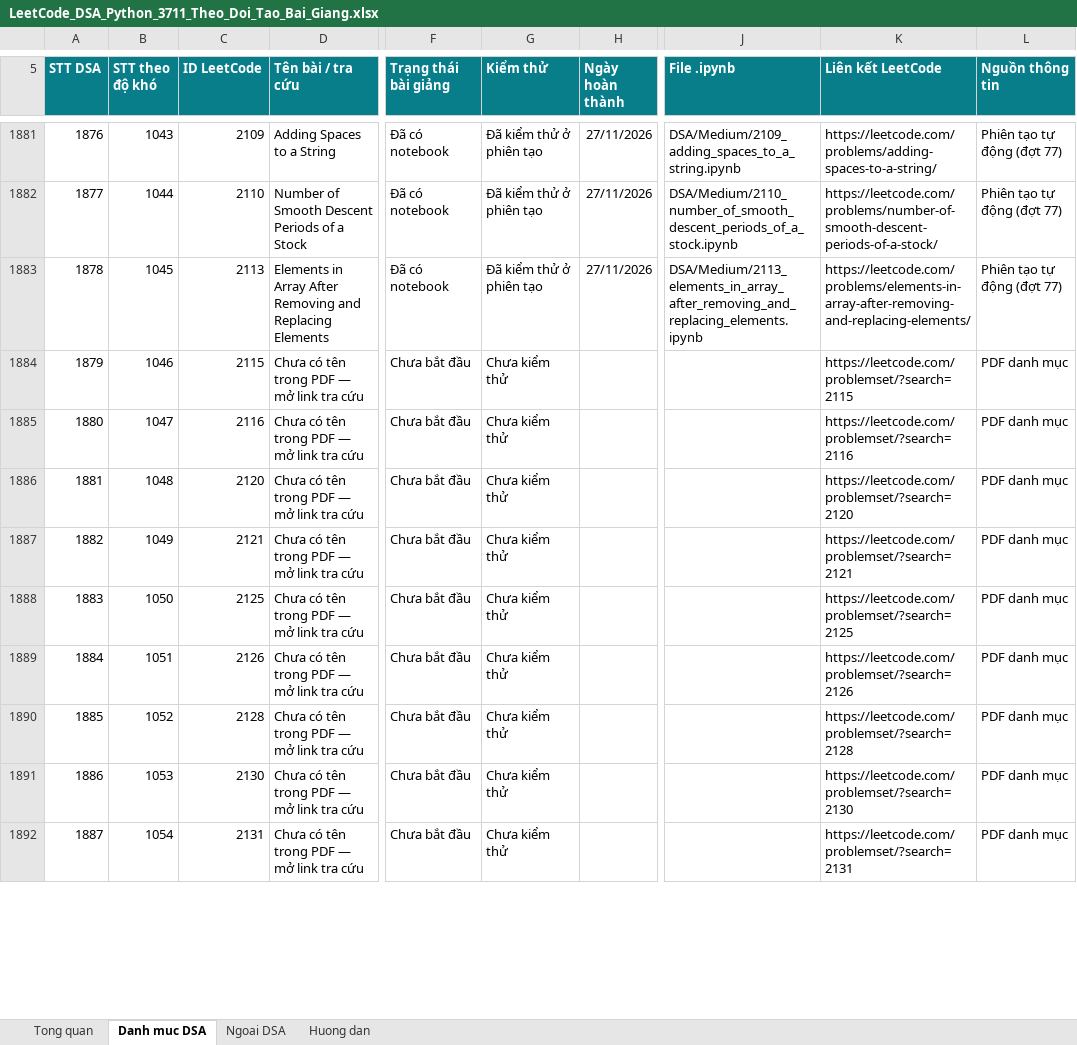
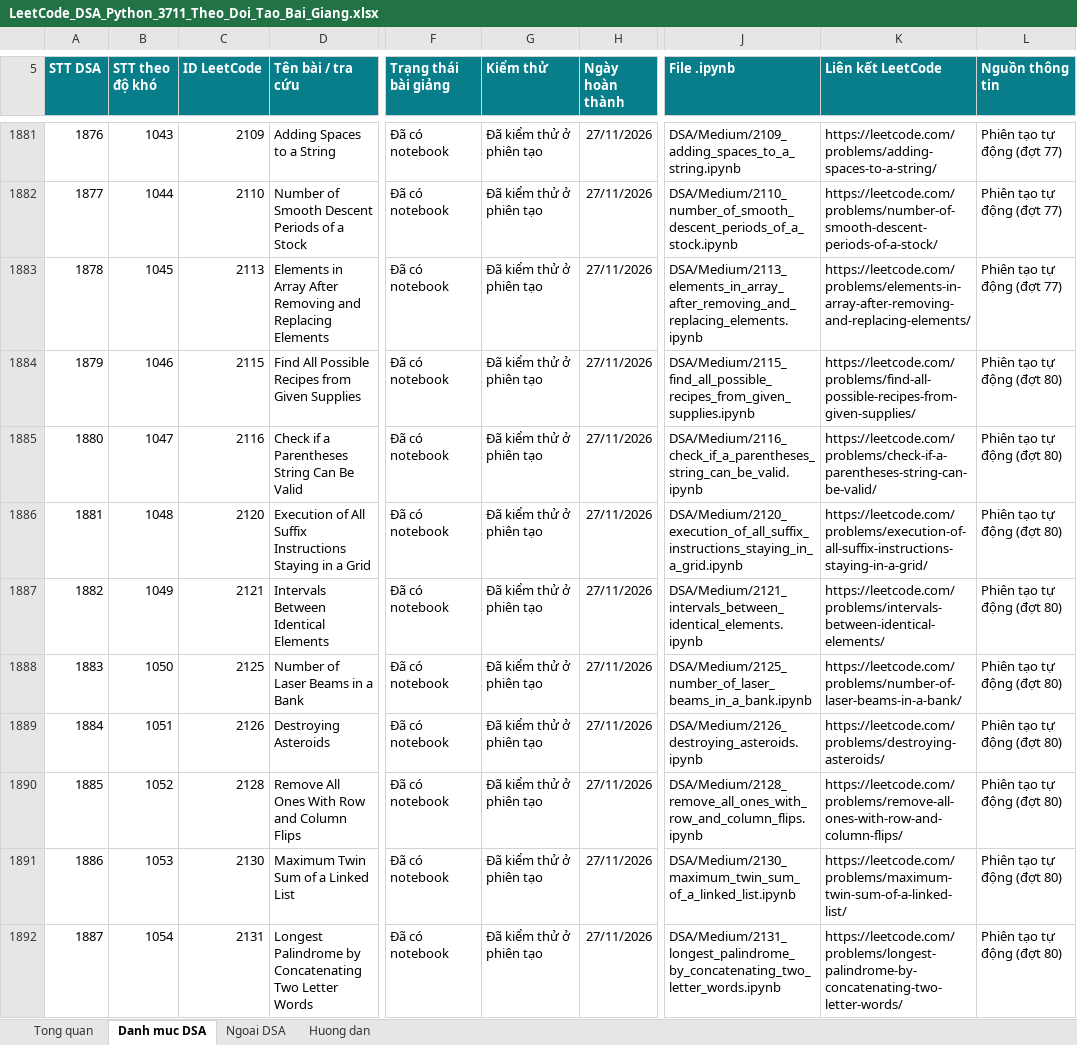
Before and after one commit to lhaochen118-ship-it/LeetCode, an Excel workbook: LeetCode_DSA_Python_3711_Theo_Doi_Tao_Bai_Giang.xlsx, sheet Danh muc DSA, drawn as a sheet; only a part is shown, gaps mark what is left out; values as stored, in another font and other column widths than the file's, no borders; conditional formats and table styles not drawn; the diff covers the shown part only; the diff names each change by its address in the sheet, - before the commit and + after, or states it on an @@ line.

```diff
--- a/LeetCode_DSA_Python_3711_Theo_Doi_Tao_Bai_Giang.xlsx (sheet Danh muc DSA)
+++ b/LeetCode_DSA_Python_3711_Theo_Doi_Tao_Bai_Giang.xlsx (sheet Danh muc DSA)
-D1884 (Tên bài / tra cứu): Chưa có tên trong PDF — mở link tra cứu
+D1884 (Tên bài / tra cứu): Find All Possible Recipes from Given Supplies
-F1884:F1892 (Trạng thái bài giảng): Chưa bắt đầu
+F1884:F1892 (Trạng thái bài giảng): Đã có notebook
-G1884:G1892 (Kiểm thử): Chưa kiểm thử
+G1884:G1892 (Kiểm thử): Đã kiểm thử ở phiên tạo
-H1884:H1892 (Ngày hoàn thành): (empty)
+H1884:H1892 (Ngày hoàn thành): 27/11/2026
-J1884 (File .ipynb): (empty)
+J1884 (File .ipynb): DSA/Medium/2115_find_all_possible_recipes_from_given_supplies.ipynb
-K1884 (Liên kết LeetCode): https://leetcode.com/problemset/?search=2115
+K1884 (Liên kết LeetCode): https://leetcode.com/problems/find-all-possible-recipes-from-given-supplies/
-L1884:L1892 (Nguồn thông tin): PDF danh mục
+L1884:L1892 (Nguồn thông tin): Phiên tạo tự động (đợt 80)
-D1885 (Tên bài / tra cứu): Chưa có tên trong PDF — mở link tra cứu
+D1885 (Tên bài / tra cứu): Check if a Parentheses String Can Be Valid
-J1885 (File .ipynb): (empty)
+J1885 (File .ipynb): DSA/Medium/2116_check_if_a_parentheses_string_can_be_valid.ipynb
-K1885 (Liên kết LeetCode): https://leetcode.com/problemset/?search=2116
+K1885 (Liên kết LeetCode): https://leetcode.com/problems/check-if-a-parentheses-string-can-be-valid/
-D1886 (Tên bài / tra cứu): Chưa có tên trong PDF — mở link tra cứu
+D1886 (Tên bài / tra cứu): Execution of All Suffix Instructions Staying in a Grid
-J1886 (File .ipynb): (empty)
+J1886 (File .ipynb): DSA/Medium/2120_execution_of_all_suffix_instructions_staying_in_a_grid.ipynb
-K1886 (Liên kết LeetCode): https://leetcode.com/problemset/?search=2120
+K1886 (Liên kết LeetCode): https://leetcode.com/problems/execution-of-all-suffix-instructions-staying-in-a-grid/
-D1887 (Tên bài / tra cứu): Chưa có tên trong PDF — mở link tra cứu
+D1887 (Tên bài / tra cứu): Intervals Between Identical Elements
-J1887 (File .ipynb): (empty)
+J1887 (File .ipynb): DSA/Medium/2121_intervals_between_identical_elements.ipynb
-K1887 (Liên kết LeetCode): https://leetcode.com/problemset/?search=2121
+K1887 (Liên kết LeetCode): https://leetcode.com/problems/intervals-between-identical-elements/
-D1888 (Tên bài / tra cứu): Chưa có tên trong PDF — mở link tra cứu
+D1888 (Tên bài / tra cứu): Number of Laser Beams in a Bank
-J1888 (File .ipynb): (empty)
+J1888 (File .ipynb): DSA/Medium/2125_number_of_laser_beams_in_a_bank.ipynb
-K1888 (Liên kết LeetCode): https://leetcode.com/problemset/?search=2125
+K1888 (Liên kết LeetCode): https://leetcode.com/problems/number-of-laser-beams-in-a-bank/
-D1889 (Tên bài / tra cứu): Chưa có tên trong PDF — mở link tra cứu
+D1889 (Tên bài / tra cứu): Destroying Asteroids
-J1889 (File .ipynb): (empty)
+J1889 (File .ipynb): DSA/Medium/2126_destroying_asteroids.ipynb
-K1889 (Liên kết LeetCode): https://leetcode.com/problemset/?search=2126
+K1889 (Liên kết LeetCode): https://leetcode.com/problems/destroying-asteroids/
-D1890 (Tên bài / tra cứu): Chưa có tên trong PDF — mở link tra cứu
+D1890 (Tên bài / tra cứu): Remove All Ones With Row and Column Flips
-J1890 (File .ipynb): (empty)
+J1890 (File .ipynb): DSA/Medium/2128_remove_all_ones_with_row_and_column_flips.ipynb
-K1890 (Liên kết LeetCode): https://leetcode.com/problemset/?search=2128
+K1890 (Liên kết LeetCode): https://leetcode.com/problems/remove-all-ones-with-row-and-column-flips/
-D1891 (Tên bài / tra cứu): Chưa có tên trong PDF — mở link tra cứu
+D1891 (Tên bài / tra cứu): Maximum Twin Sum of a Linked List
-J1891 (File .ipynb): (empty)
+J1891 (File .ipynb): DSA/Medium/2130_maximum_twin_sum_of_a_linked_list.ipynb
-K1891 (Liên kết LeetCode): https://leetcode.com/problemset/?search=2130
+K1891 (Liên kết LeetCode): https://leetcode.com/problems/maximum-twin-sum-of-a-linked-list/
-D1892 (Tên bài / tra cứu): Chưa có tên trong PDF — mở link tra cứu
+D1892 (Tên bài / tra cứu): Longest Palindrome by Concatenating Two Letter Words
-J1892 (File .ipynb): (empty)
+J1892 (File .ipynb): DSA/Medium/2131_longest_palindrome_by_concatenating_two_letter_words.ipynb
-K1892 (Liên kết LeetCode): https://leetcode.com/problemset/?search=2131
+K1892 (Liên kết LeetCode): https://leetcode.com/problems/longest-palindrome-by-concatenating-two-letter-words/
```
Also changed, not shown: 77 edited cells elsewhere in this sheet, 2 other files.
